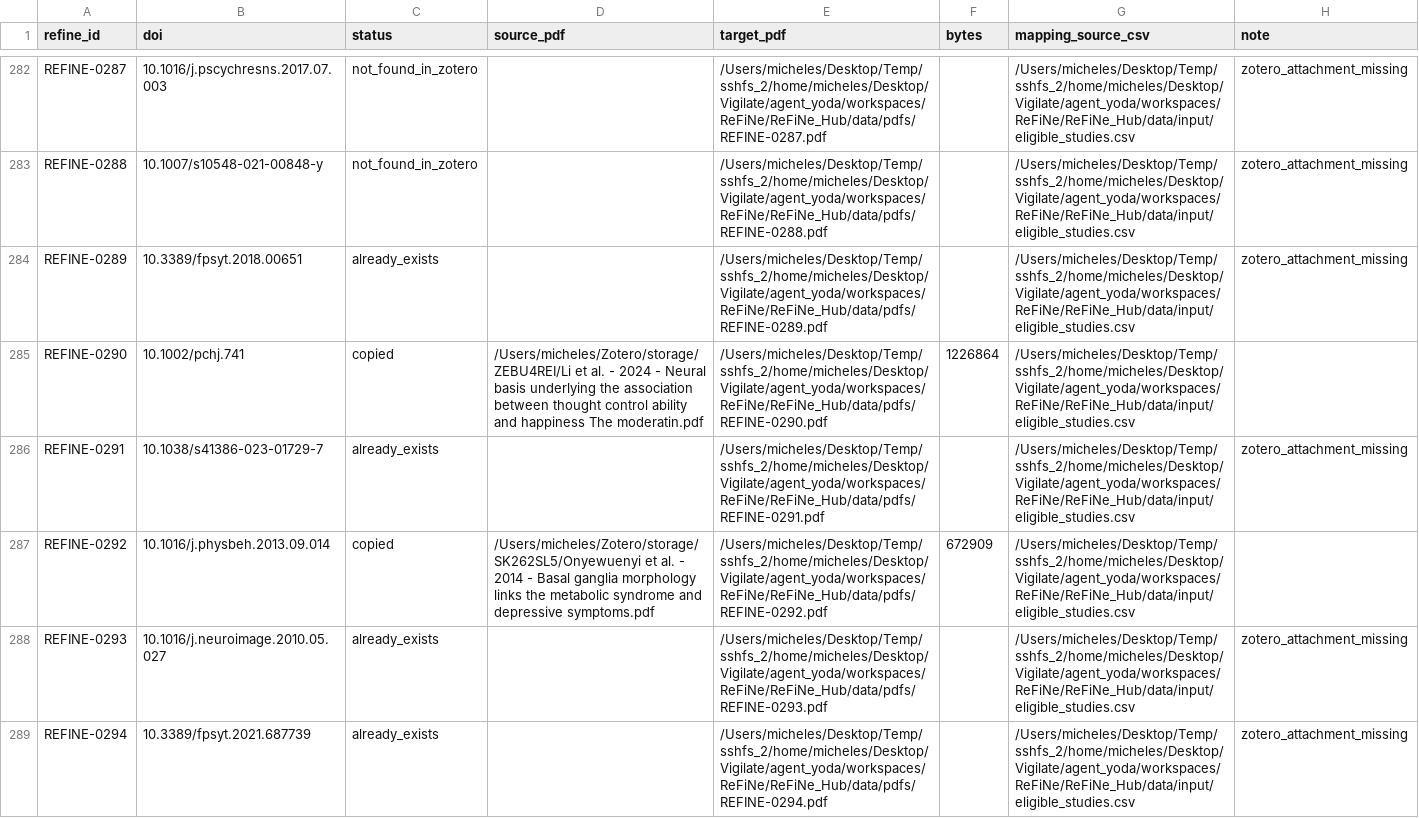
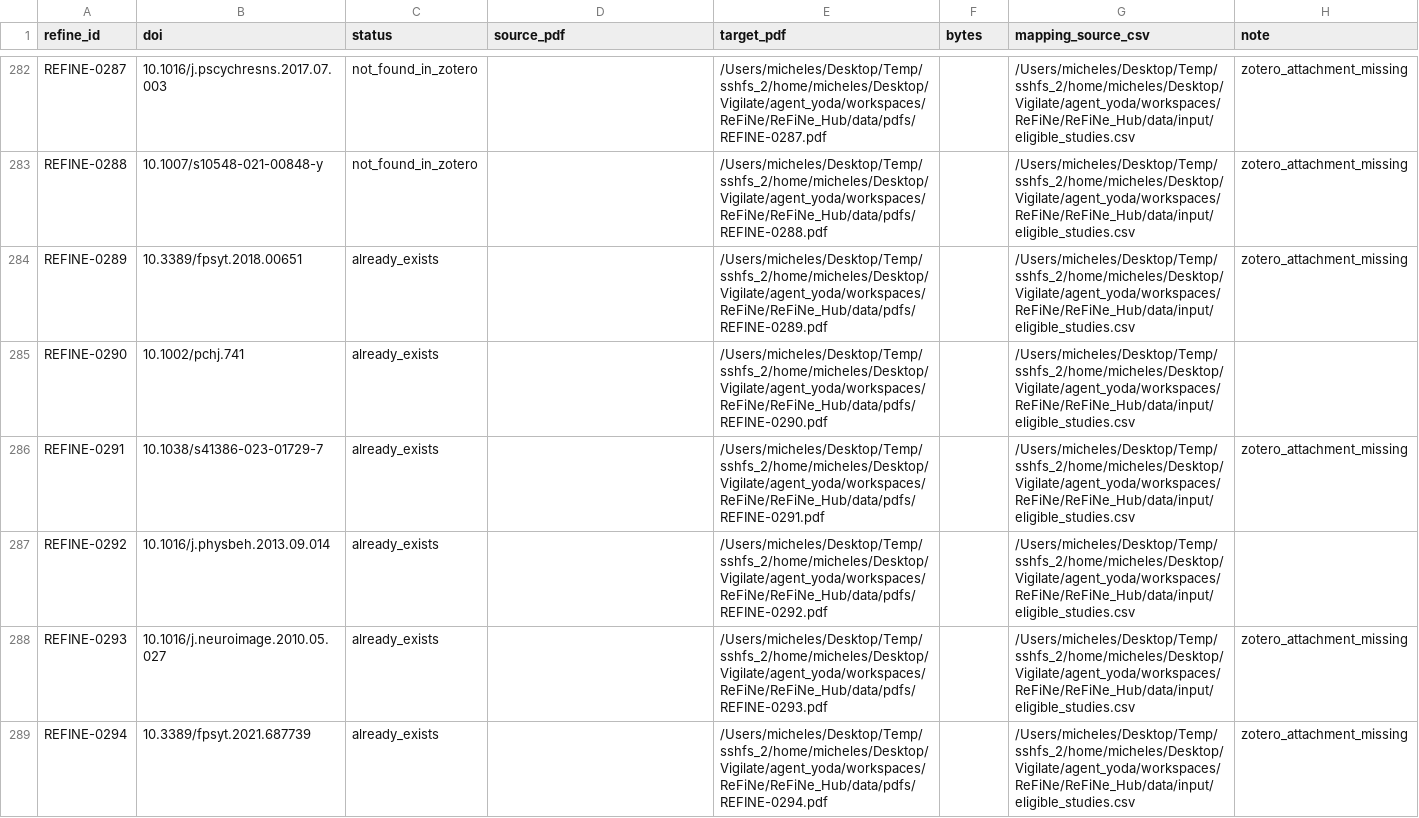
Before and after one commit to rockNroll87q/ReFiNe, a CSV file: ReFiNe_Hub/data/input/zotero_import_report.csv, drawn as a sheet; only a part is shown, gaps mark what is left out; the diff covers the shown part only.

Commit message:
improve zotero download

```diff
--- a/ReFiNe_Hub/data/input/zotero_import_report.csv
+++ b/ReFiNe_Hub/data/input/zotero_import_report.csv
@@ -284,5 +284,5 @@ REFINE-0288,10.1007/s10548-021-00848-y,not_found_in_zotero,,/Users/micheles/Desk
 REFINE-0289,10.3389/fpsyt.2018.00651,already_exists,,/Users/micheles/Desktop/Temp/sshfs_2/home/micheles/Desktop/Vigilate/agent_yoda/workspaces/ReFiNe/ReFiNe_Hub/data/pdfs/REFINE-0289.pdf,,/Users/micheles/Desktop/Temp/sshfs_2/home/micheles/Desktop/Vigilate/agent_yoda/workspaces/ReFiNe/ReFiNe_Hub/data/input/eligible_studies.csv,zotero_attachment_missing
-REFINE-0290,10.1002/pchj.741,copied,/Users/micheles/Zotero/storage/ZEBU4REI/Li et al. - 2024 - Neural basis underlying the association between thought control ability and happiness The moderatin.pdf,/Users/micheles/Desktop/Temp/sshfs_2/home/micheles/Desktop/Vigilate/agent_yoda/workspaces/ReFiNe/ReFiNe_Hub/data/pdfs/REFINE-0290.pdf,1226864,/Users/micheles/Desktop/Temp/sshfs_2/home/micheles/Desktop/Vigilate/agent_yoda/workspaces/ReFiNe/ReFiNe_Hub/data/input/eligible_studies.csv,
+REFINE-0290,10.1002/pchj.741,already_exists,,/Users/micheles/Desktop/Temp/sshfs_2/home/micheles/Desktop/Vigilate/agent_yoda/workspaces/ReFiNe/ReFiNe_Hub/data/pdfs/REFINE-0290.pdf,,/Users/micheles/Desktop/Temp/sshfs_2/home/micheles/Desktop/Vigilate/agent_yoda/workspaces/ReFiNe/ReFiNe_Hub/data/input/eligible_studies.csv,
 REFINE-0291,10.1038/s41386-023-01729-7,already_exists,,/Users/micheles/Desktop/Temp/sshfs_2/home/micheles/Desktop/Vigilate/agent_yoda/workspaces/ReFiNe/ReFiNe_Hub/data/pdfs/REFINE-0291.pdf,,/Users/micheles/Desktop/Temp/sshfs_2/home/micheles/Desktop/Vigilate/agent_yoda/workspaces/ReFiNe/ReFiNe_Hub/data/input/eligible_studies.csv,zotero_attachment_missing
-REFINE-0292,10.1016/j.physbeh.2013.09.014,copied,/Users/micheles/Zotero/storage/SK262SL5/Onyewuenyi et al. - 2014 - Basal ganglia morphology links the metabolic syndrome and depressive symptoms.pdf,/Users/micheles/Desktop/Temp/sshfs_2/home/micheles/Desktop/Vigilate/agent_yoda/workspaces/ReFiNe/ReFiNe_Hub/data/pdfs/REFINE-0292.pdf,672909,/Users/micheles/Desktop/Temp/sshfs_2/home/micheles/Desktop/Vigilate/agent_yoda/workspaces/ReFiNe/ReFiNe_Hub/data/input/eligible_studies.csv,
+REFINE-0292,10.1016/j.physbeh.2013.09.014,already_exists,,/Users/micheles/Desktop/Temp/sshfs_2/home/micheles/Desktop/Vigilate/agent_yoda/workspaces/ReFiNe/ReFiNe_Hub/data/pdfs/REFINE-0292.pdf,,/Users/micheles/Desktop/Temp/sshfs_2/home/micheles/Desktop/Vigilate/agent_yoda/workspaces/ReFiNe/ReFiNe_Hub/data/input/eligible_studies.csv,
 REFINE-0293,10.1016/j.neuroimage.2010.05.027,already_exists,,/Users/micheles/Desktop/Temp/sshfs_2/home/micheles/Desktop/Vigilate/agent_yoda/workspaces/ReFiNe/ReFiNe_Hub/data/pdfs/REFINE-0293.pdf,,/Users/micheles/Desktop/Temp/sshfs_2/home/micheles/Desktop/Vigilate/agent_yoda/workspaces/ReFiNe/ReFiNe_Hub/data/input/eligible_studies.csv,zotero_attachment_missing
```
Also changed, not shown: 84 edited cells elsewhere in this file, 3 other files.
